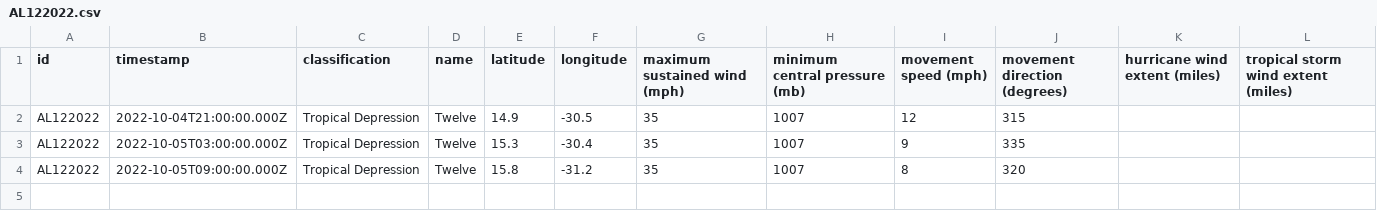
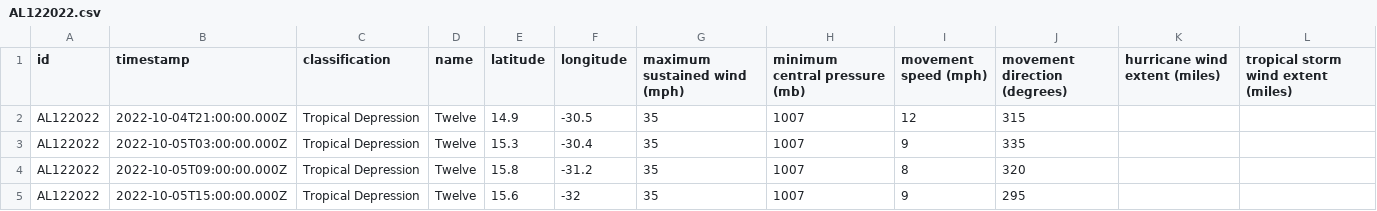
Before and after one commit to mgwalker/atlantic-hurricanes, a CSV file: data/csv/AL122022.csv, drawn as a sheet.

```diff
--- a/data/csv/AL122022.csv
+++ b/data/csv/AL122022.csv
@@ -4 +4,2 @@ AL122022,2022-10-05T03:00:00.000Z,Tropical Depression,Twelve,15.3,-30.4,35,1007,
 AL122022,2022-10-05T09:00:00.000Z,Tropical Depression,Twelve,15.8,-31.2,35,1007,8,320,,
+AL122022,2022-10-05T15:00:00.000Z,Tropical Depression,Twelve,15.6,-32,35,1007,9,295,,
```
Also changed, not shown: 5 other files.
